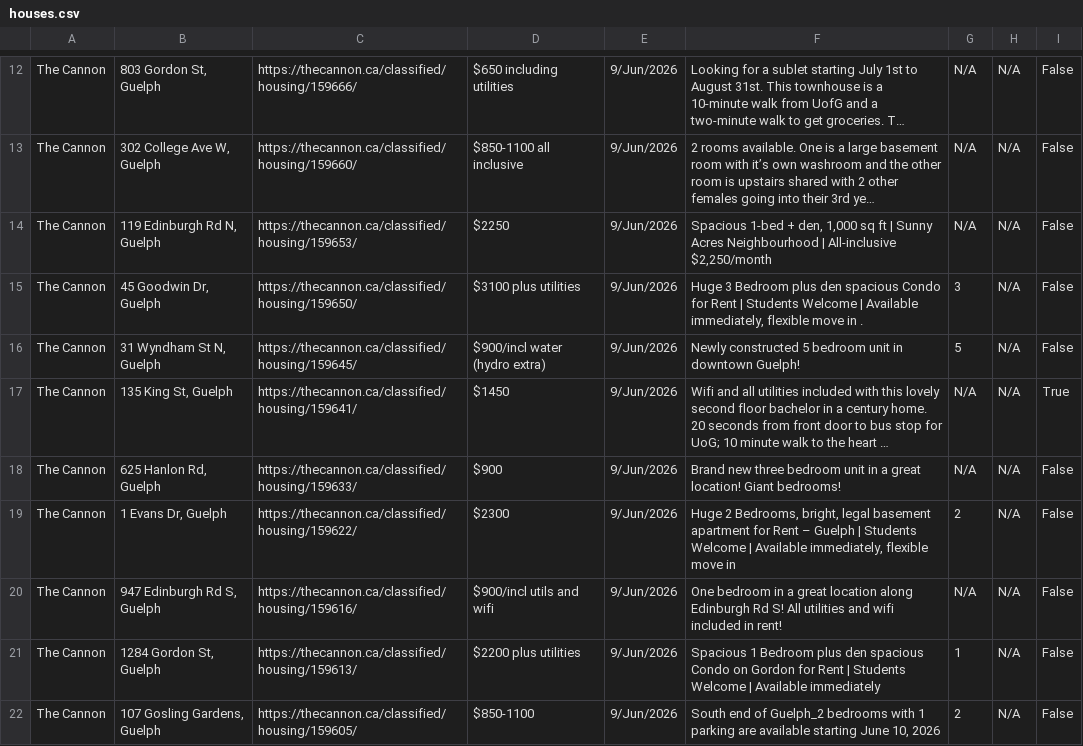
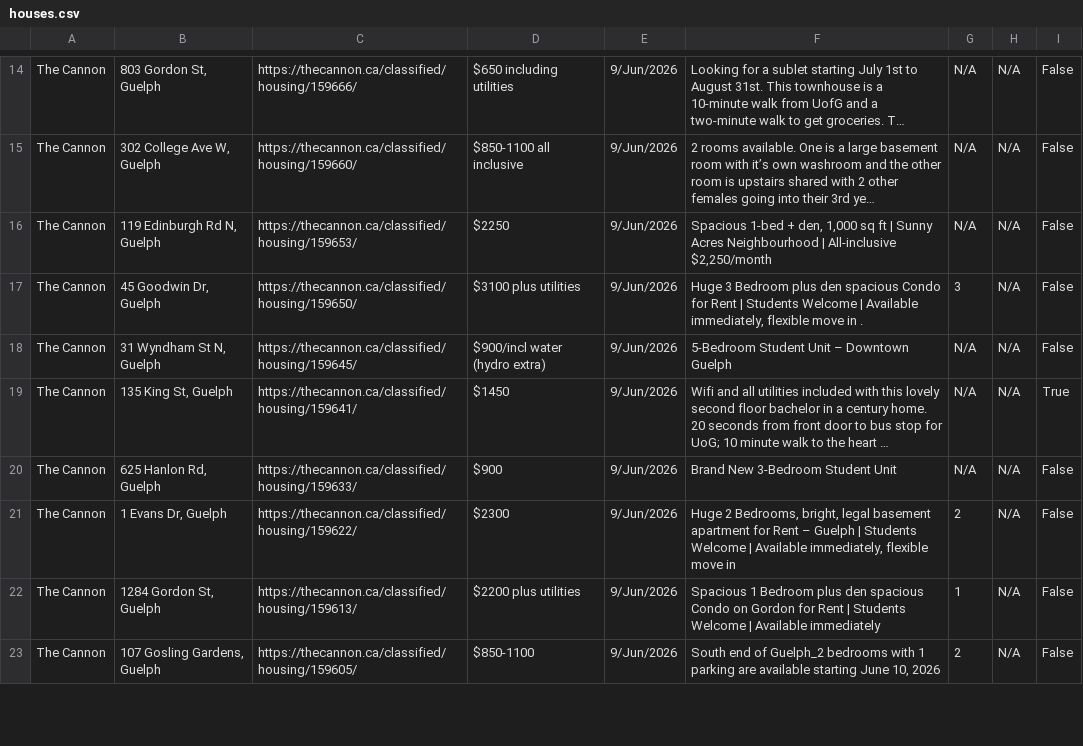
Before and after one commit to Jkhaleed/Rental-Scrapper, a CSV file: houses.csv, drawn as a sheet; only a part is shown, gaps mark what is left out; long unchanged cells end in …; removed rows and columns are numbered as before the commit, all else as after; the diff covers the shown part only; the diff names each change by its address in the sheet, - before the commit and + after, or states it on an @@ line.

```diff
--- a/houses.csv
+++ b/houses.csv
-F18: Newly constructed 5 bedroom unit in downtown Guelph!
+F18: 5-Bedroom Student Unit – Downtown Guelph
-G18: 5
+G18: N/A
-F20: Brand new three bedroom unit in a great location! Giant bedrooms!
+F20: Brand New 3-Bedroom Student Unit
-row 20: The Cannon | 947 Edinburgh Rd S, Guelph | https://thecannon.ca/classified/housing/159616/ | $900/incl utils and wifi | 9/Jun/2026 | One bedroom in a great location along Edinburgh Rd S! All utilities and wifi included in rent! | N/A | N/A | False
```
Also changed, not shown: 3 added rows, 2 removed rows and 11 edited cells elsewhere in this file.
